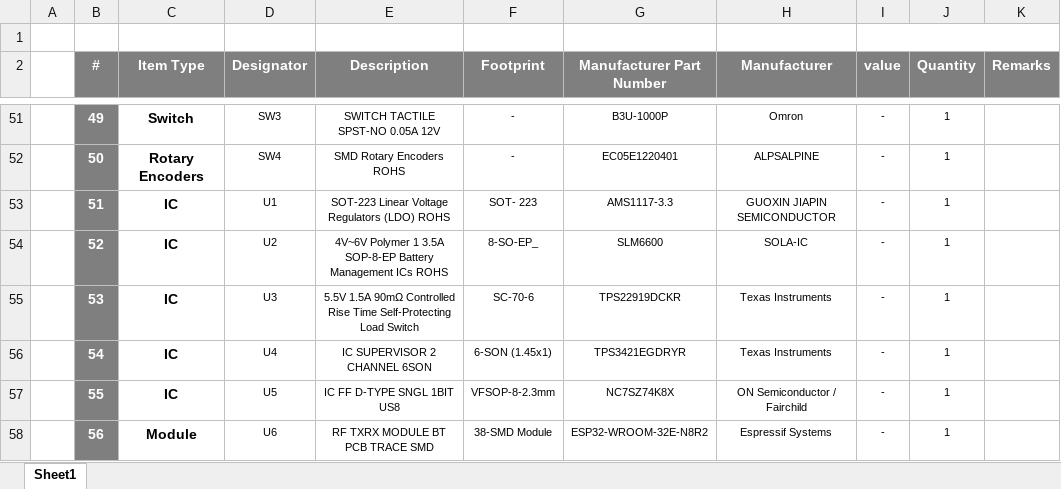
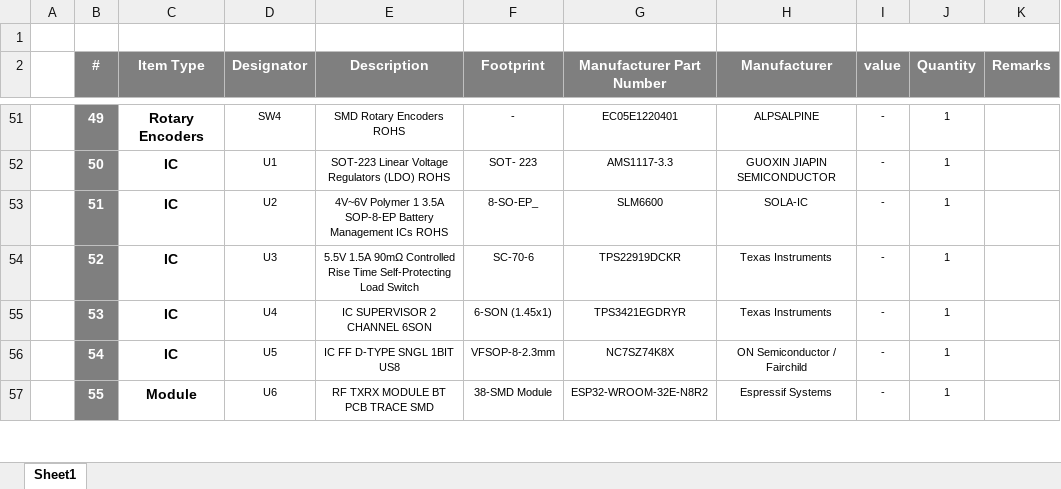
Before and after one commit to eSpark-Backup/dominikschmidt-meditationdevice, an Excel workbook: Design-Files/Main-Board-V1.0.0/Deliverables/BOM/Client-BOM-Main-Board-V1.0.0.xlsx, sheet Sheet1, drawn as a sheet; only a part is shown, gaps mark what is left out; values as stored, in another font and other column widths than the file's, no borders; removed rows and columns are numbered as before the commit, all else as after; the diff covers the shown part only; the diff names each change by its address in the sheet, - before the commit and + after, or states it on an @@ line.

```diff
--- a/Design-Files/Main-Board-V1.0.0/Deliverables/BOM/Client-BOM-Main-Board-V1.0.0.xlsx (sheet Sheet1)
+++ b/Design-Files/Main-Board-V1.0.0/Deliverables/BOM/Client-BOM-Main-Board-V1.0.0.xlsx (sheet Sheet1)
-C51 (Item Type): Switch
+C51 (Item Type): Rotary Encoders
-D51 (Designator): SW3
+D51 (Designator): SW4
-E51 (Description): SWITCH TACTILE SPST-NO 0.05A 12V
+E51 (Description): SMD Rotary Encoders ROHS
-G51 (Manufacturer Part Number): B3U-1000P
+G51 (Manufacturer Part Number): EC05E1220401
-H51 (Manufacturer): Omron
+H51 (Manufacturer): ALPSALPINE
-C52 (Item Type): Rotary Encoders
+C52 (Item Type): IC
-D52 (Designator): SW4
+D52 (Designator): U1
-E52 (Description): SMD Rotary Encoders ROHS
+E52 (Description): SOT-223 Linear Voltage Regulators (LDO) ROHS
-F52 (Footprint): -
+F52 (Footprint): SOT- 223
-G52 (Manufacturer Part Number): EC05E1220401
+G52 (Manufacturer Part Number): AMS1117-3.3
-H52 (Manufacturer): ALPSALPINE
+H52 (Manufacturer): GUOXIN JIAPIN SEMICONDUCTOR
-D53 (Designator): U1
+D53 (Designator): U2
-E53 (Description): SOT-223 Linear Voltage Regulators (LDO) ROHS
+E53 (Description): 4V~6V Polymer 1 3.5A SOP-8-EP Battery Management ICs ROHS
-F53 (Footprint): SOT- 223
+F53 (Footprint): 8-SO-EP_
-G53 (Manufacturer Part Number): AMS1117-3.3
+G53 (Manufacturer Part Number): SLM6600
-H53 (Manufacturer): GUOXIN JIAPIN SEMICONDUCTOR
+H53 (Manufacturer): SOLA-IC
-D54 (Designator): U2
+D54 (Designator): U3
-E54 (Description): 4V~6V Polymer 1 3.5A SOP-8-EP Battery Management ICs ROHS
+E54 (Description): 5.5V 1.5A 90mΩ Controlled Rise Time Self-Protecting Load Switch
-F54 (Footprint): 8-SO-EP_
+F54 (Footprint): SC-70-6
-G54 (Manufacturer Part Number): SLM6600
+G54 (Manufacturer Part Number): TPS22919DCKR
-H54 (Manufacturer): SOLA-IC
+H54 (Manufacturer): Texas Instruments
-D55 (Designator): U3
+D55 (Designator): U4
-E55 (Description): 5.5V 1.5A 90mΩ Controlled Rise Time Self-Protecting Load Switch
+E55 (Description): IC SUPERVISOR 2 CHANNEL 6SON
-F55 (Footprint): SC-70-6
+F55 (Footprint): 6-SON (1.45x1)
-G55 (Manufacturer Part Number): TPS22919DCKR
+G55 (Manufacturer Part Number): TPS3421EGDRYR
-D56 (Designator): U4
+D56 (Designator): U5
-E56 (Description): IC SUPERVISOR 2 CHANNEL 6SON
+E56 (Description): IC FF D-TYPE SNGL 1BIT US8
-F56 (Footprint): 6-SON (1.45x1)
+F56 (Footprint): VFSOP-8-2.3mm
-G56 (Manufacturer Part Number): TPS3421EGDRYR
+G56 (Manufacturer Part Number): NC7SZ74K8X
-H56 (Manufacturer): Texas Instruments
+H56 (Manufacturer): ON Semiconductor / Fairchild
-row 57:  | 55 | IC | U5 | IC FF D-TYPE SNGL 1BIT US8 | VFSOP-8-2.3mm | NC7SZ74K8X | ON Semiconductor / Fairchild | - | 1
-B57 (#): 56
+B57 (#): 55
```
Also changed, not shown: 34 edited cells and cell formats elsewhere in this sheet, Design-Files/Main-Board-V1.0.0/Deliverables/BOM/JLCPCB_BOM.xlsx, 1 other file.
